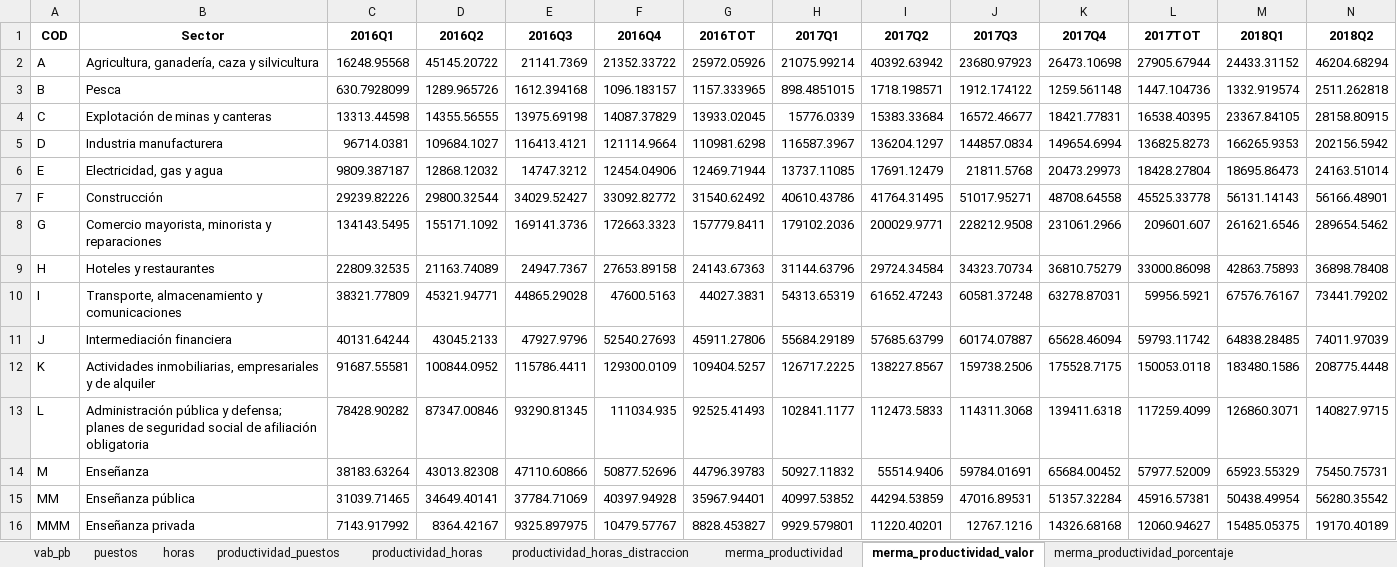
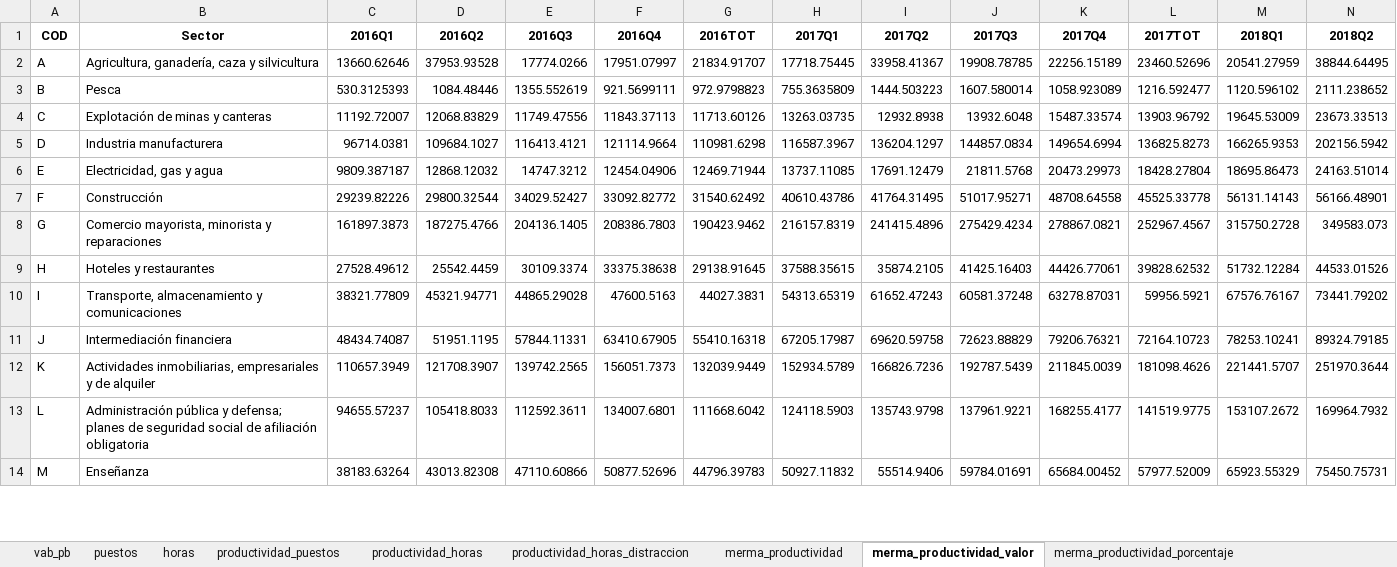
Before and after one commit to santiagoriverti/analisis_productividad, an Excel workbook: document/analisis_productividad.xlsx, sheet merma_productividad_valor, drawn as a sheet; only a part is shown; values as stored, in another font and other column widths than the file's, no borders; removed rows and columns are numbered as before the commit, all else as after; rows hold the shown columns only; the diff covers the shown part only; the diff names each change by its address in the sheet, - before the commit and + after, or states it on an @@ line.

```diff
--- a/document/analisis_productividad.xlsx (sheet merma_productividad_valor)
+++ b/document/analisis_productividad.xlsx (sheet merma_productividad_valor)
-row 2: A | Agricultura, ganadería, caza y silvicultura | 16248.95568 | 45145.20722 | 21141.7369 | 21352.33722 | 25972.05926 | 21075.99214 | 40392.63942 | 23680.97923 | 26473.10698 | 27905.67944 | 24433.31152 | 46204.68294
-row 3: B | Pesca | 630.7928099 | 1289.965726 | 1612.394168 | 1096.183157 | 1157.333965 | 898.4851015 | 1718.198571 | 1912.174122 | 1259.561148 | 1447.104736 | 1332.919574 | 2511.262818
-row 4: C | Explotación de minas y canteras | 13313.44598 | 14355.56555 | 13975.69198 | 14087.37829 | 13933.02045 | 15776.0339 | 15383.33684 | 16572.46677 | 18421.77831 | 16538.40395 | 23367.84105 | 28158.80915
+row 2: A | Agricultura, ganadería, caza y silvicultura | 13660.62646 | 37953.93528 | 17774.0266 | 17951.07997 | 21834.91707 | 17718.75445 | 33958.41367 | 19908.78785 | 22256.15189 | 23460.52696 | 20541.27959 | 38844.64495
+row 3: B | Pesca | 530.3125393 | 1084.48446 | 1355.552619 | 921.5699111 | 972.9798823 | 755.3635809 | 1444.503223 | 1607.580014 | 1058.923089 | 1216.592477 | 1120.596102 | 2111.238652
+row 4: C | Explotación de minas y canteras | 11192.72007 | 12068.83829 | 11749.47556 | 11843.37113 | 11713.60126 | 13263.03735 | 12932.8938 | 13932.6048 | 15487.33574 | 13903.96792 | 19645.53009 | 23673.33513
-row 8: G | Comercio mayorista, minorista y reparaciones | 134143.5495 | 155171.1092 | 169141.3736 | 172663.3323 | 157779.8411 | 179102.2036 | 200029.9771 | 228212.9508 | 231061.2966 | 209601.607 | 261621.6546 | 289654.5462
-row 9: H | Hoteles y restaurantes | 22809.32535 | 21163.74089 | 24947.7367 | 27653.89158 | 24143.67363 | 31144.63796 | 29724.34584 | 34323.70734 | 36810.75279 | 33000.86098 | 42863.75893 | 36898.78408
+row 8: G | Comercio mayorista, minorista y reparaciones | 161897.3873 | 187275.4766 | 204136.1405 | 208386.7803 | 190423.9462 | 216157.8319 | 241415.4896 | 275429.4234 | 278867.0821 | 252967.4567 | 315750.2728 | 349583.073
+row 9: H | Hoteles y restaurantes | 27528.49612 | 25542.4459 | 30109.3374 | 33375.38638 | 29138.91645 | 37588.35615 | 35874.2105 | 41425.16403 | 44426.77061 | 39828.62532 | 51732.12284 | 44533.01526
-row 11: J | Intermediación financiera | 40131.64244 | 43045.2133 | 47927.9796 | 52540.27693 | 45911.27806 | 55684.29189 | 57685.63799 | 60174.07887 | 65628.46094 | 59793.11742 | 64838.28485 | 74011.97039
-row 12: K | Actividades inmobiliarias, empresariales y de alquiler | 91687.55581 | 100844.0952 | 115786.4411 | 129300.0109 | 109404.5257 | 126717.2225 | 138227.8567 | 159738.2506 | 175528.7175 | 150053.0118 | 183480.1586 | 208775.4448
-row 13: L | Administración pública y defensa; planes de seguridad social de afiliación obligatoria | 78428.90282 | 87347.00846 | 93290.81345 | 111034.935 | 92525.41493 | 102841.1177 | 112473.5833 | 114311.3068 | 139411.6318 | 117259.4099 | 126860.3071 | 140827.9715
+row 11: J | Intermediación financiera | 48434.74087 | 51951.1195 | 57844.11331 | 63410.67905 | 55410.16318 | 67205.17987 | 69620.59758 | 72623.88829 | 79206.76321 | 72164.10723 | 78253.10241 | 89324.79185
+row 12: K | Actividades inmobiliarias, empresariales y de alquiler | 110657.3949 | 121708.3907 | 139742.2565 | 156051.7373 | 132039.9449 | 152934.5789 | 166826.7236 | 192787.5439 | 211845.0039 | 181098.4626 | 221441.5707 | 251970.3644
+row 13: L | Administración pública y defensa; planes de seguridad social de afiliación obligatoria | 94655.57237 | 105418.8033 | 112592.3611 | 134007.6801 | 111668.6042 | 124118.5903 | 135743.9798 | 137961.9221 | 168255.4177 | 141519.9775 | 153107.2672 | 169964.7932
-row 15: MM | Enseñanza pública | 31039.71465 | 34649.40141 | 37784.71069 | 40397.94928 | 35967.94401 | 40997.53852 | 44294.53859 | 47016.89531 | 51357.32284 | 45916.57381 | 50438.49954 | 56280.35542
-row 16: MMM | Enseñanza privada | 7143.917992 | 8364.42167 | 9325.897975 | 10479.57767 | 8828.453827 | 9929.579801 | 11220.40201 | 12767.1216 | 14326.68168 | 12060.94627 | 15485.05375 | 19170.40189
```
Also changed, not shown: 6 added rows and 4 removed rows elsewhere in this sheet, sheet merma_productividad_porcentaje, sheet merma_productividad, sheet productividad_horas_distraccion, sheet vab_pb, sheet horas, sheet productividad_puestos, 2 more sheets, 1 other file.
